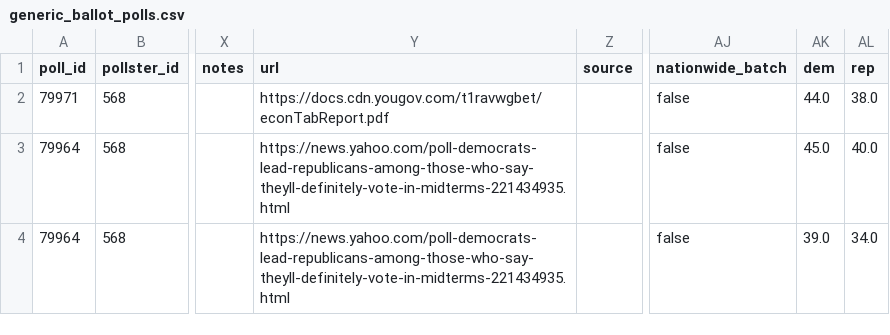
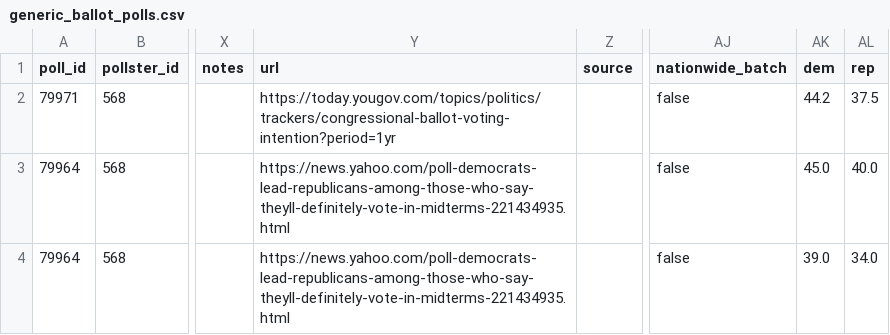
Before and after one commit to dcadata/fivey-is-an-emotional-fox, a CSV file: data/generic_ballot_polls.csv, drawn as a sheet; only a part is shown, gaps mark what is left out; the diff names each change by its address in the sheet, - before the commit and + after, or states it on an @@ line.

```diff
--- a/data/generic_ballot_polls.csv
+++ b/data/generic_ballot_polls.csv
-Y2 (url): https://docs.cdn.yougov.com/t1ravwgbet/econTabReport.pdf
+Y2 (url): https://today.yougov.com/topics/politics/trackers/congressional-ballot-voting-intention?period=1yr
-AK2 (dem): 44.0
+AK2 (dem): 44.2
-AL2 (rep): 38.0
+AL2 (rep): 37.5
```
Also changed, not shown: gcb_polls_movement/2-MAL Raid (6.24-8.9 vs 8.9-Today).csv, gcb_polls_movement/3-Student Loan Forgiveness (6.24-8.24 vs 8.24-Today).csv, 2 other files.
